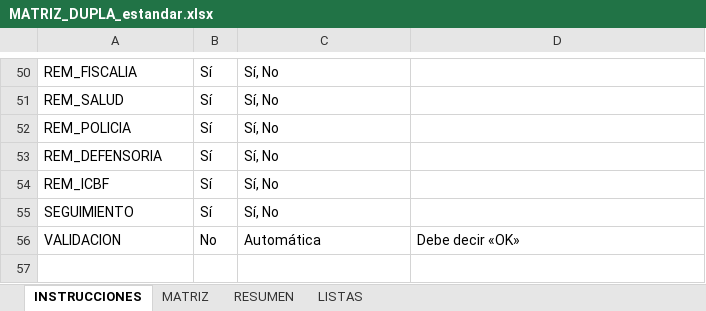
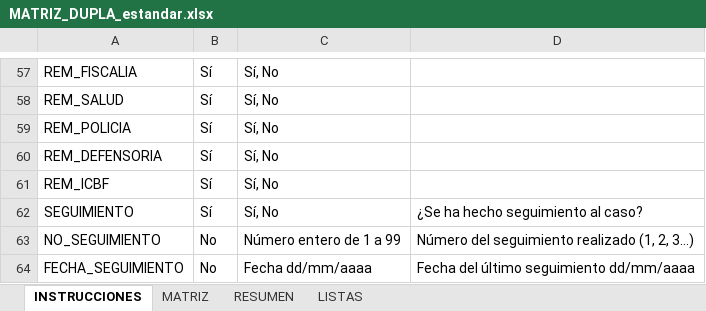
Before and after one commit to segisnarino/geovisor-vbg, an Excel workbook: datos/plantilla/MATRIZ_DUPLA_estandar.xlsx, sheet INSTRUCCIONES, drawn as a sheet; only a part is shown, gaps mark what is left out; the shorter side is filled out with more unchanged rows; values as stored, in another font and other column widths than the file's, no borders; charts and pictures not drawn; addresses are those after the commit; the diff covers the shown part only; the diff names each change by its address in the sheet, - before the commit and + after, or states it on an @@ line.

```diff
--- a/datos/plantilla/MATRIZ_DUPLA_estandar.xlsx (sheet INSTRUCCIONES)
+++ b/datos/plantilla/MATRIZ_DUPLA_estandar.xlsx (sheet INSTRUCCIONES)
-D62: (empty)
+D62: ¿Se ha hecho seguimiento al caso?
+row 63: NO_SEGUIMIENTO | No | Número entero de 1 a 99 | Número del seguimiento realizado (1, 2, 3…)
+row 64: FECHA_SEGUIMIENTO | No | Fecha dd/mm/aaaa | Fecha del último seguimiento dd/mm/aaaa
```
Also changed, not shown: 11 added rows, 1 removed row and 4 edited cells elsewhere in this sheet, sheet MATRIZ, sheet RESUMEN, sheet LISTAS, charts or pictures, 5 other files.
